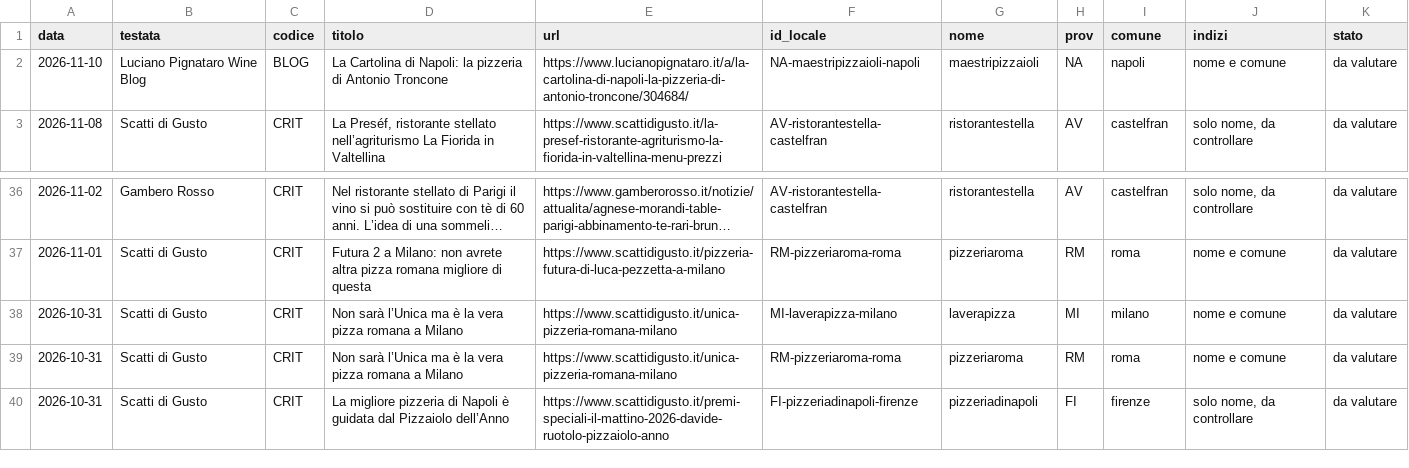
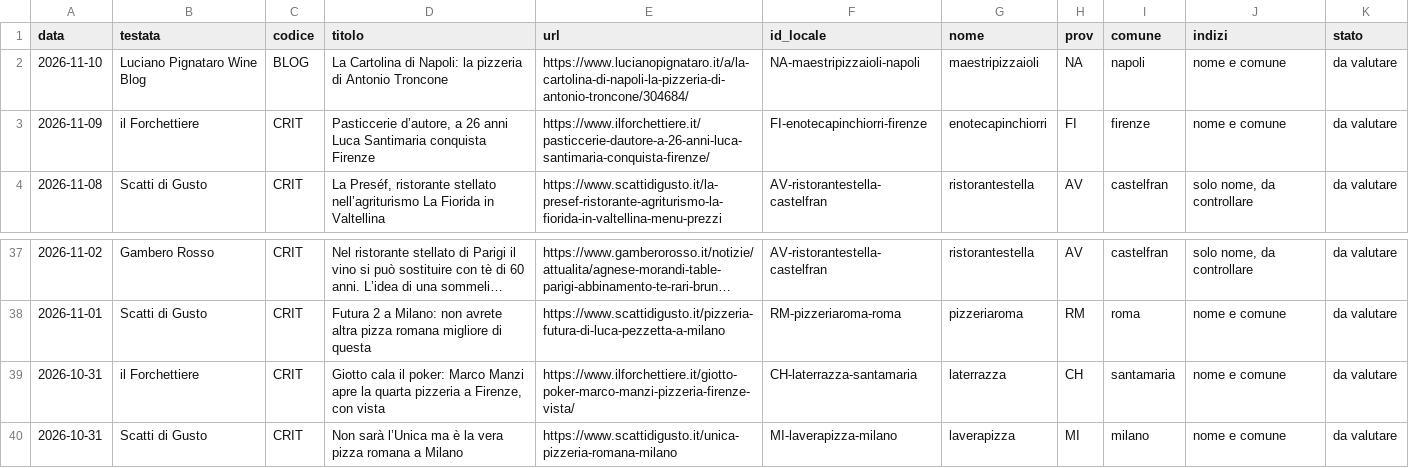
Before and after one commit to drdonatistefano-cmyk/achdinners.com, a CSV file: rassegna/candidati.csv, drawn as a sheet; only a part is shown, gaps mark what is left out; the shorter side is filled out with more unchanged rows; long unchanged cells end in …; the diff names each change by its address in the sheet, - before the commit and + after, or states it on an @@ line.

```diff
--- a/rassegna/candidati.csv
+++ b/rassegna/candidati.csv
+row 3: 2026-11-09 | il Forchettiere | CRIT | Pasticcerie d’autore, a 26 anni Luca Santimaria conquista Firenze | https://www.ilforchettiere.it/pasticcerie-dautore-a-26-anni-luca-santimaria-conquista-firenze/ | FI-enotecapinchiorri-firenze | enotecapinchiorri | FI | firenze | nome e comune | da valutare
+row 39: 2026-10-31 | il Forchettiere | CRIT | Giotto cala il poker: Marco Manzi apre la quarta pizzeria a Firenze, con vista | https://www.ilforchettiere.it/giotto-poker-marco-manzi-pizzeria-firenze-vista/ | CH-laterrazza-santamaria | laterrazza | CH | santamaria | nome e comune | da valutare
```
Also changed, not shown: rassegna/registro-letture.csv, 3 other files.
